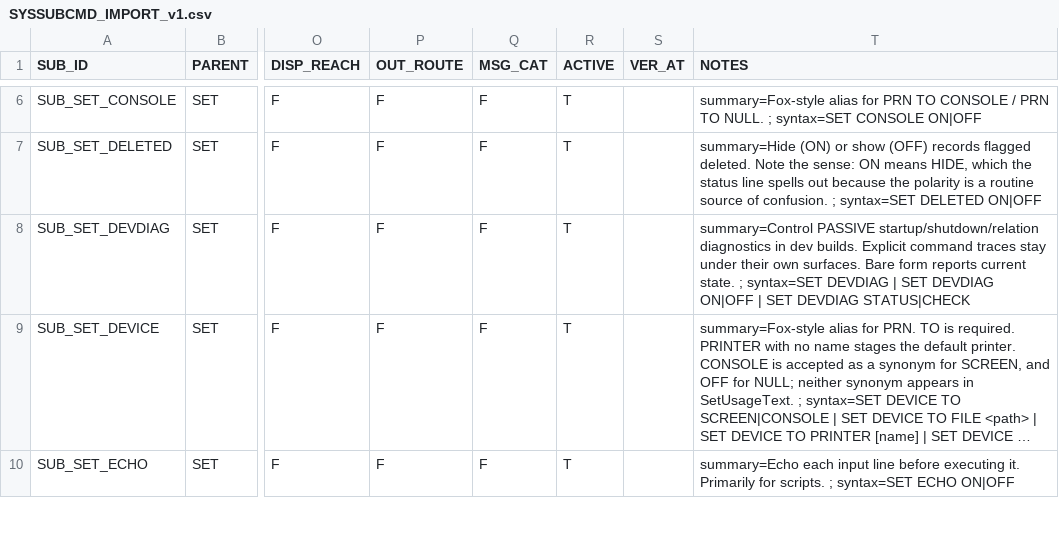
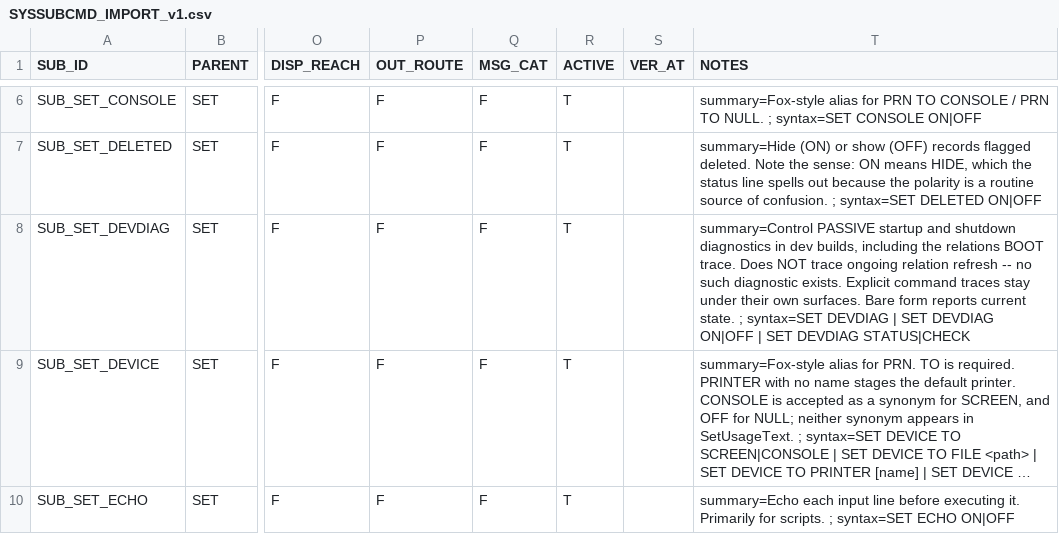
Before and after one commit to deraldg/x64base, a CSV file: dottalkpp/data/scripts/metadata/SYSSUBCMD_IMPORT_v1.csv, drawn as a sheet; only a part is shown, gaps mark what is left out; long unchanged cells end in …; the diff names each change by its address in the sheet, - before the commit and + after, or states it on an @@ line.

Commit message:
AIF-067: correct the SET DEVDIAG scope claim at its source
The comment at cmd_set.cpp read 'passive startup/shutdown/relation
diagnostics', which reads as ongoing relation diagnostics. There are none.
passiveDevDiagnosticsEnabled() is consulted at exactly seven sites -- three in
SET DEVDIAG reporting its own state, four in main.cpp startup/shutdown, one in
shell.cpp startup, one in relations_boot.cpp for the relations BOOT trace.
NONE is in a relation-refresh path, so the flag emits nothing when
relations_api::refresh_if_enabled() fires.

Found by trying to use it. SET DEVDIAG ON was suggested as a way to observe
whether AREA51 triggers a relation refresh; output was byte-identical ON and
OFF. That is a NULL result, not a negative one -- the switch does not cover the
path under investigation, and a diagnostic that cannot see the thing you are
asking about produces silence indistinguishable from an answer. A second
confound stacked on it: WORKSPACE OPEN had cleared all relations, so nothing
would have refreshed for any command.

The comment was already slightly wrong; I copied it into a @dottalk.subusage
summary, which generated into SYSSUBCMD. A wrong comment propagated into a
derived artifact within a day of the contract being written -- the cost of
making things derived, and the argument for authoring contract text against
source rather than inheriting a neighbouring comment.

Corrected in both places, with the seven call sites recorded in the source
comment so the next reader does not re-derive the error.

AREA51's triggers_relation_refresh: no stays SOURCE-DEFINED, not
runtime-observed. Structural evidence is clean (cmd_area51.cpp contains no call
to refresh_if_enabled) but it has not been observed, and there is currently no
mechanism that could observe it.

helpdata_messages.cpp deliberately unchanged: SET USAGE carries syntax lines
only, so a summary correction does not reach it. No rebuild required.

```diff
--- a/dottalkpp/data/scripts/metadata/SYSSUBCMD_IMPORT_v1.csv
+++ b/dottalkpp/data/scripts/metadata/SYSSUBCMD_IMPORT_v1.csv
-T8 (NOTES): summary=Control PASSIVE startup/shutdown/relation diagnostics in dev builds. Explicit command…
+T8 (NOTES): summary=Control PASSIVE startup and shutdown diagnostics in dev builds, including the relations BOOT trace. Does NOT trace ongoing relation refresh -- no such diagnostic exists. Explicit command…
```
Also changed, not shown: 1 other file.
